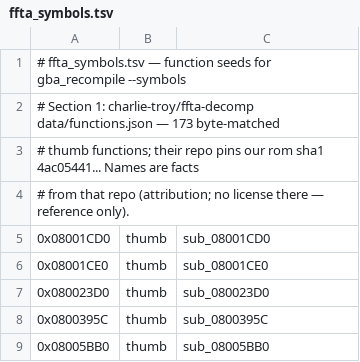
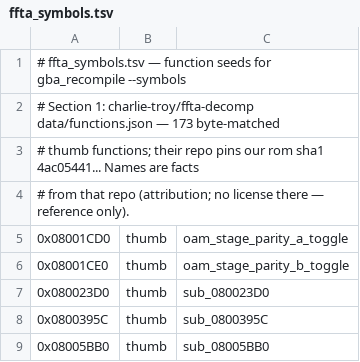
Before and after one commit to cloudhaacker/Ivalice-Advanced, a TSV file: symbols/ffta_symbols.tsv, drawn as a sheet; only a part is shown; the diff covers the shown part only.

Commit message:
Symbols: render-path staging + frame-parity audit (fn § 23, data § 22)
Render-path cadence audit for issue #9 (MKSC route): no compute-at-60/
read-at-30 split exists -- the render path is 60 Hz end to end (OAM
staging double buffer + display-reg shadow commit), verified by disasm
and live per-frame cadence probes. Names-only: oam_stage_apply,
oam_stage_reset_a/b, vblank_task_service + the gOamStage* double
buffers, gVblankCounter, gBg*RegPtrs; parity toggles and gOamStageParityA/B
rename existing sub_/gUnk_ rows in place. cycle PASS, corpus unchanged
(63134), attract byte-exact.

```diff
--- a/symbols/ffta_symbols.tsv
+++ b/symbols/ffta_symbols.tsv
@@ -4,4 +4,4 @@
 # from that repo (attribution; no license there — reference only).
-0x08001CD0	thumb	sub_08001CD0
-0x08001CE0	thumb	sub_08001CE0
+0x08001CD0	thumb	oam_stage_parity_a_toggle
+0x08001CE0	thumb	oam_stage_parity_b_toggle
 0x080023D0	thumb	sub_080023D0
```
Also changed, not shown: 31 added rows elsewhere in this file, symbols/ffta_data_symbols.tsv, 1 other file.
